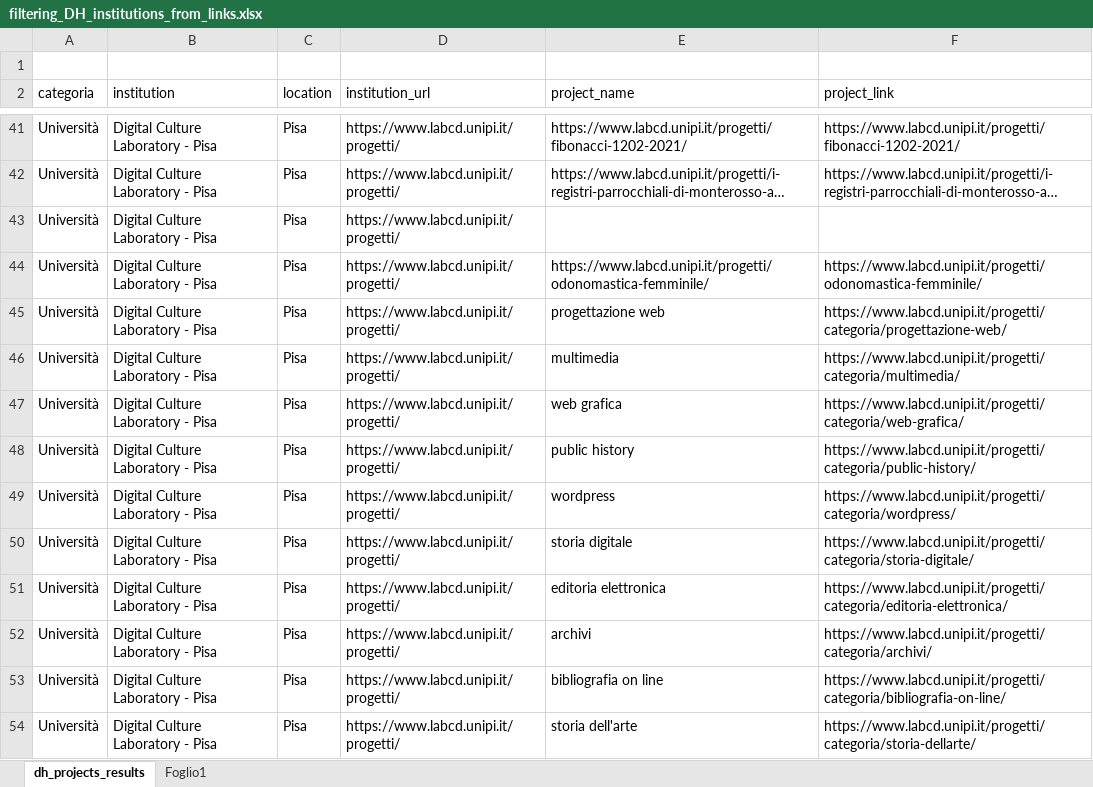
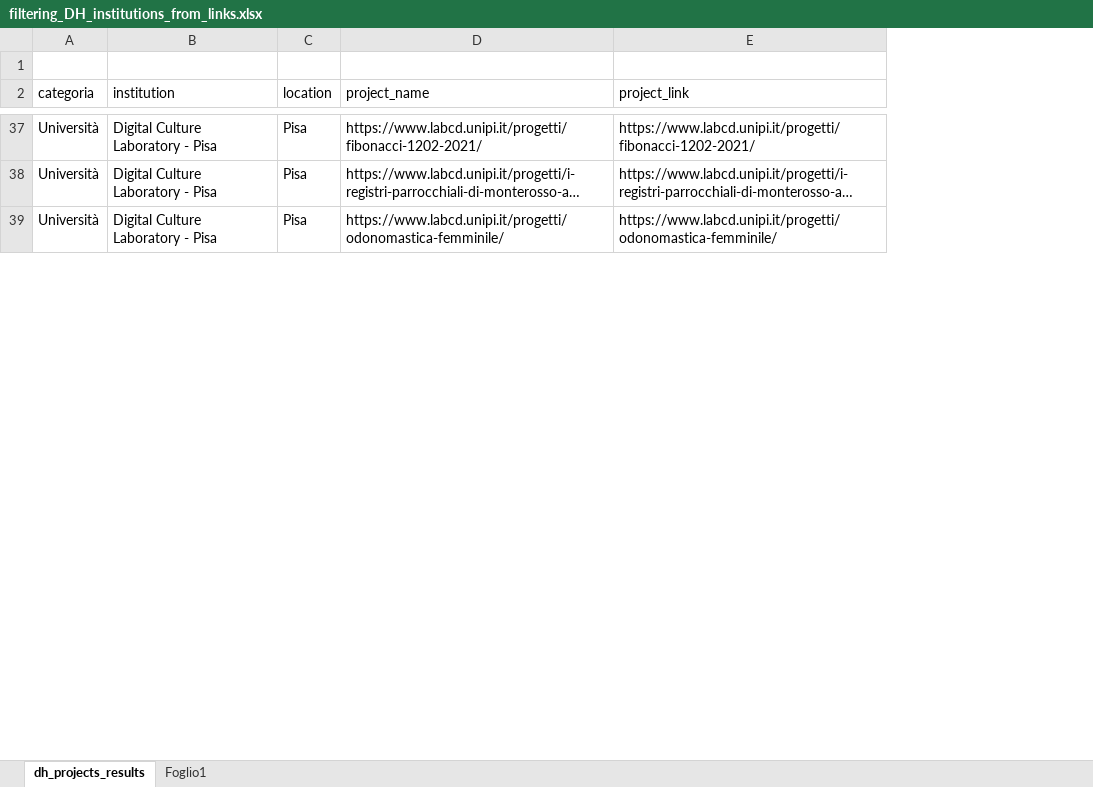
Before and after one commit to gspinaci/Vita-e-morte-DH-projects, an Excel workbook: filtering_DH_institutions_from_links.xlsx, sheet dh_projects_results, drawn as a sheet; only a part is shown, gaps mark what is left out; long unchanged cells end in …; values as stored, in another font and other column widths than the file's, no borders; table styles not drawn; removed rows and columns are numbered as before the commit, all else as after; the diff covers the shown part only; the diff names each change by its address in the sheet, - before the commit and + after, or states it on an @@ line.

Commit message:
digital editions spreaadsheet

```diff
--- a/filtering_DH_institutions_from_links.xlsx (sheet dh_projects_results)
+++ b/filtering_DH_institutions_from_links.xlsx (sheet dh_projects_results)
-column D (institution_url), rows 41-42: https://www.labcd.unipi.it/progetti/ | https://www.labcd.unipi.it/progetti/; row 44: https://www.labcd.unipi.it/progetti/
-row 43: Università | Digital Culture Laboratory - Pisa | Pisa | https://www.labcd.unipi.it/progetti/
-row 45: Università | Digital Culture Laboratory - Pisa | Pisa | https://www.labcd.unipi.it/progetti/ | progettazione web | https://www.labcd.unipi.it/progetti/categoria/progettazione-web/
-row 46: Università | Digital Culture Laboratory - Pisa | Pisa | https://www.labcd.unipi.it/progetti/ | multimedia | https://www.labcd.unipi.it/progetti/categoria/multimedia/
-row 47: Università | Digital Culture Laboratory - Pisa | Pisa | https://www.labcd.unipi.it/progetti/ | web grafica | https://www.labcd.unipi.it/progetti/categoria/web-grafica/
-row 48: Università | Digital Culture Laboratory - Pisa | Pisa | https://www.labcd.unipi.it/progetti/ | public history | https://www.labcd.unipi.it/progetti/categoria/public-history/
-row 49: Università | Digital Culture Laboratory - Pisa | Pisa | https://www.labcd.unipi.it/progetti/ | wordpress | https://www.labcd.unipi.it/progetti/categoria/wordpress/
-row 50: Università | Digital Culture Laboratory - Pisa | Pisa | https://www.labcd.unipi.it/progetti/ | storia digitale | https://www.labcd.unipi.it/progetti/categoria/storia-digitale/
-row 51: Università | Digital Culture Laboratory - Pisa | Pisa | https://www.labcd.unipi.it/progetti/ | editoria elettronica | https://www.labcd.unipi.it/progetti/categoria/editoria-elettronica/
-row 52: Università | Digital Culture Laboratory - Pisa | Pisa | https://www.labcd.unipi.it/progetti/ | archivi | https://www.labcd.unipi.it/progetti/categoria/archivi/
-row 53: Università | Digital Culture Laboratory - Pisa | Pisa | https://www.labcd.unipi.it/progetti/ | bibliografia on line | https://www.labcd.unipi.it/progetti/categoria/bibliografia-on-line/
-row 54: Università | Digital Culture Laboratory - Pisa | Pisa | https://www.labcd.unipi.it/progetti/ | storia dell'arte | https://www.labcd.unipi.it/progetti/categoria/storia-dellarte/
```
Also changed, not shown: 57 added rows and 38 removed rows elsewhere in this sheet, 3 other files.
